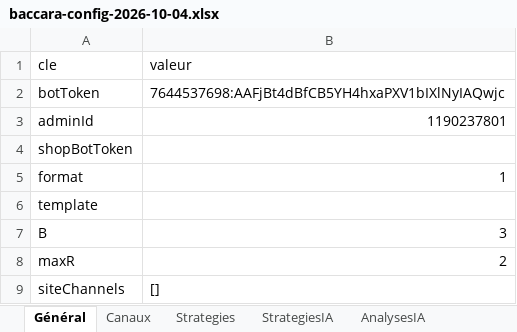
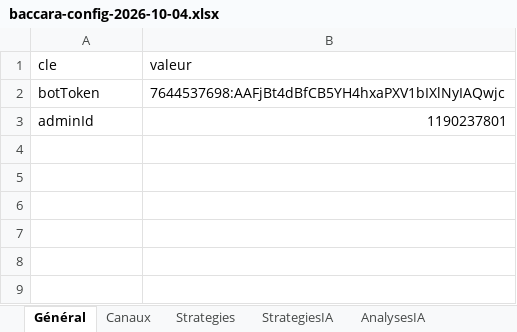
Before and after one commit to Sossouappolinaire/Site-de-production-, an Excel workbook: config-import/baccara-config-2026-10-04.xlsx, sheet Général, drawn as a sheet; values as stored, in another font and other column widths than the file's, no borders; the diff names each change by its address in the sheet, - before the commit and + after, or states it on an @@ line.

```diff
--- a/config-import/baccara-config-2026-10-04.xlsx (sheet Général)
+++ b/config-import/baccara-config-2026-10-04.xlsx (sheet Général)
-row 4: shopBotToken
-row 5: format | 1
-row 6: template
-row 7: B | 3
-row 8: maxR | 2
-row 9: siteChannels | []
```
Also changed, not shown: sheet Strategies, sheet Panneaux, sheet Canaux, sheet AnalysesIA, sheet Reglages.
